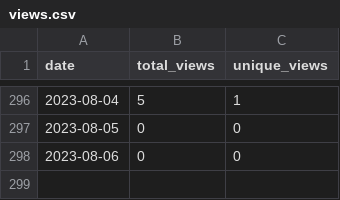
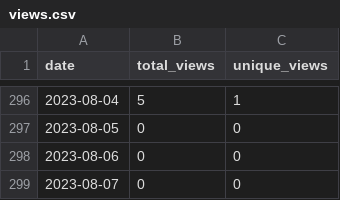
Before and after one commit to merrymitch/COMP5350, a CSV file: .traffic/views.csv, drawn as a sheet; only a part is shown, gaps mark what is left out.

```diff
--- a/.traffic/views.csv
+++ b/.traffic/views.csv
@@ -298 +298,2 @@ date,total_views,unique_views
 2023-08-06,0,0
+2023-08-07,0,0
```
Also changed, not shown: .traffic/clones.csv, 3 other files.
